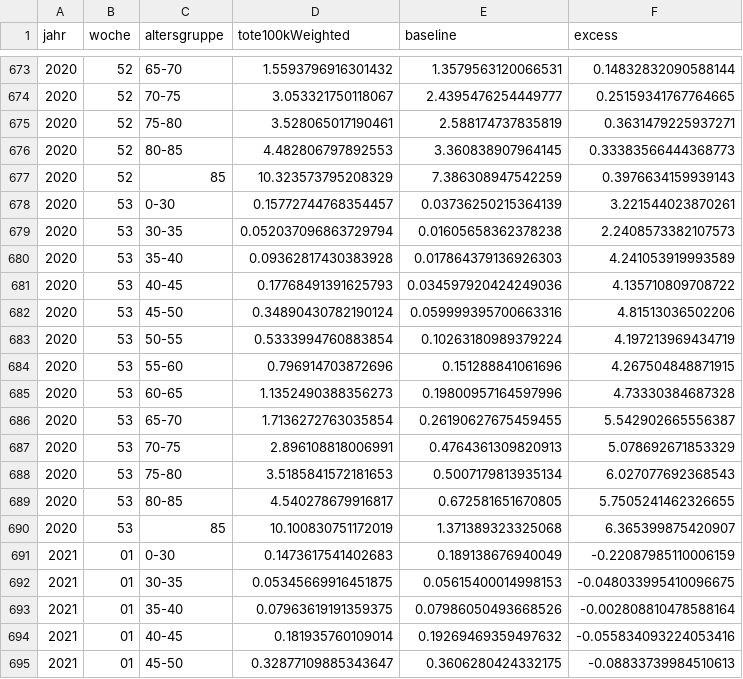
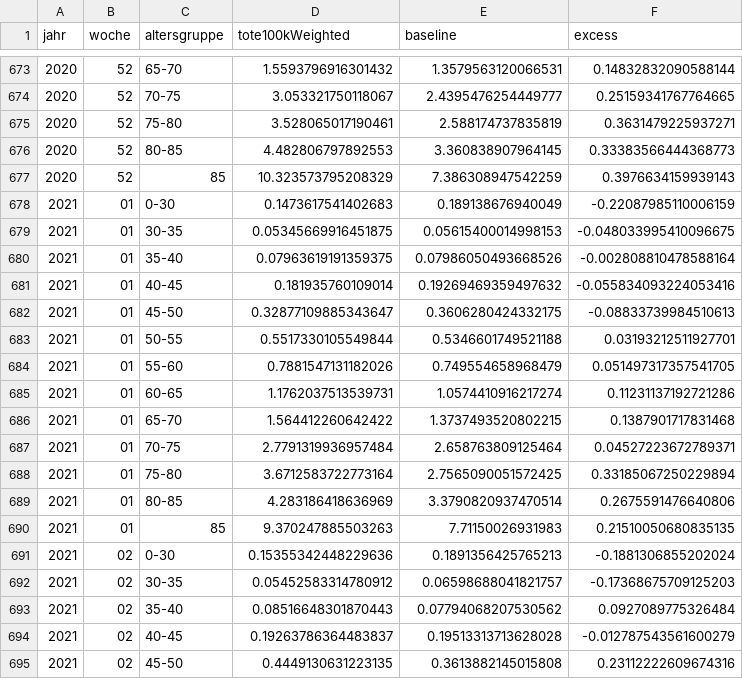
Before and after one commit to USMortality/Germany, a CSV file: out/d/time_series_age.csv, drawn as a sheet; only a part is shown, gaps mark what is left out; the shorter side is filled out with more unchanged rows; the diff covers the shown part only.

```diff
--- a/out/d/time_series_age.csv
+++ b/out/d/time_series_age.csv
@@ -677,15 +677,2 @@ jahr	woche	altersgruppe	tote100kWeighted	baseline	excess
 2020	52	85	10.323573795208329	7.386308947542259	0.3976634159939143
-2020	53	0-30	0.15772744768354457	0.03736250215364139	3.221544023870261
-2020	53	30-35	0.052037096863729794	0.01605658362378238	2.2408573382107573
-2020	53	35-40	0.09362817430383928	0.017864379136926303	4.241053919993589
-2020	53	40-45	0.17768491391625793	0.034597920424249036	4.135710809708722
-2020	53	45-50	0.34890430782190124	0.059999395700663316	4.81513036502206
-2020	53	50-55	0.5333994760883854	0.10263180989379224	4.197213969434719
-2020	53	55-60	0.796914703872696	0.151288841061696	4.267504848871915
-2020	53	60-65	1.1352490388356273	0.19800957164597996	4.73330384687328
-2020	53	65-70	1.7136272763035854	0.26190627675459455	5.542902665556387
-2020	53	70-75	2.896108818006991	0.4764361309820913	5.078692671853329
-2020	53	75-80	3.5185841572181653	0.5007179813935134	6.027077692368543
-2020	53	80-85	4.540278679916817	0.672581651670805	5.7505241462326655
-2020	53	85	10.100830751172019	1.371389323325068	6.365399875420907
 2021	01	0-30	0.1473617541402683	0.189138676940049	-0.22087985110006159
```
Also changed, not shown: 13 removed rows elsewhere in this file, out/d/mortality_yearly.csv, out/d/time_series.csv, 3 other files.
